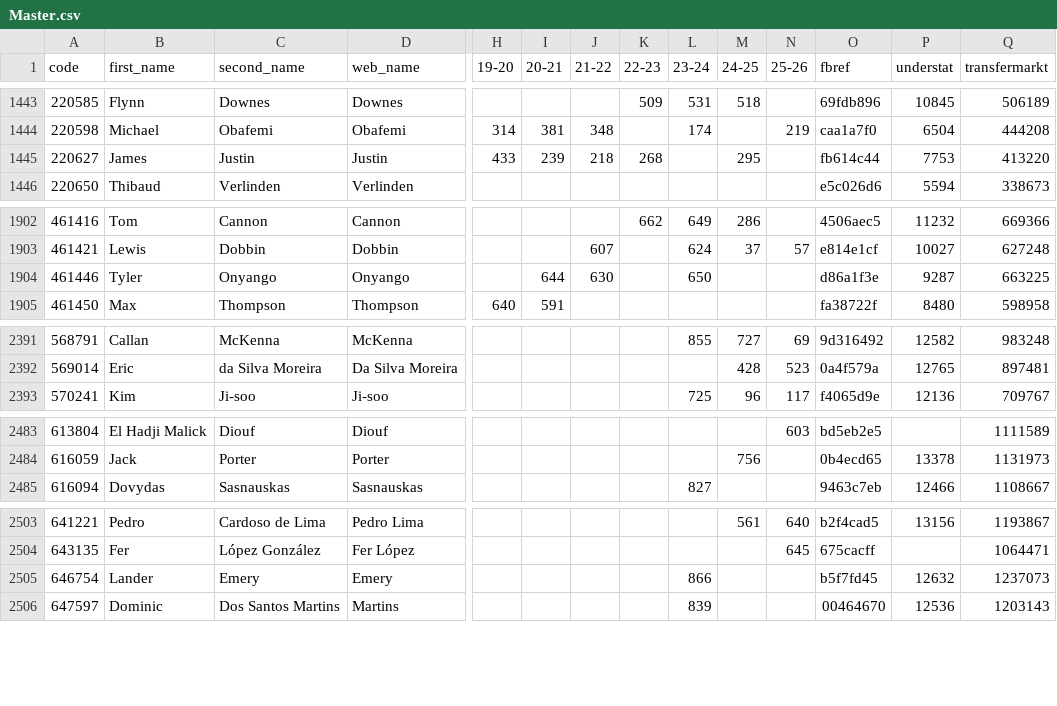
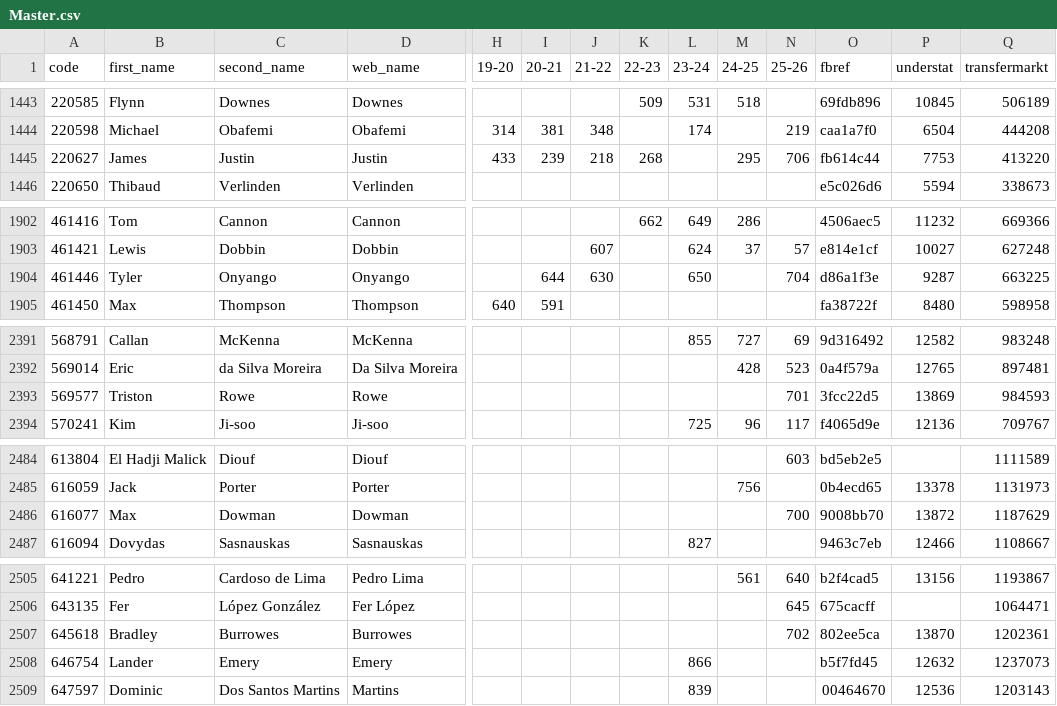
Before and after one commit to ChrisMusson/FPL-ID-Map, a CSV file: Master.csv, drawn as a sheet; only a part is shown, gaps mark what is left out; rows hold the shown columns only; the diff covers the shown part only; the diff names each change by its address in the sheet, - before the commit and + after, or states it on an @@ line.

```diff
--- a/Master.csv
+++ b/Master.csv
-N1445 (25-26): (empty)
+N1445 (25-26): 706
-N1904 (25-26): (empty)
+N1904 (25-26): 704
+row 2393: 569577 | Triston | Rowe | Rowe |  |  |  |  |  |  | 701 | 3fcc22d5 | 13869 | 984593
+row 2486: 616077 | Max | Dowman | Dowman |  |  |  |  |  |  | 700 | 9008bb70 | 13872 | 1187629
+row 2507: 645618 | Bradley | Burrowes | Burrowes |  |  |  |  |  |  | 702 | 802ee5ca | 13870 | 1202361
```
Also changed, not shown: 3 edited cells elsewhere in this file, FBRef.csv, FPL/25-26.csv, 2 other files.
